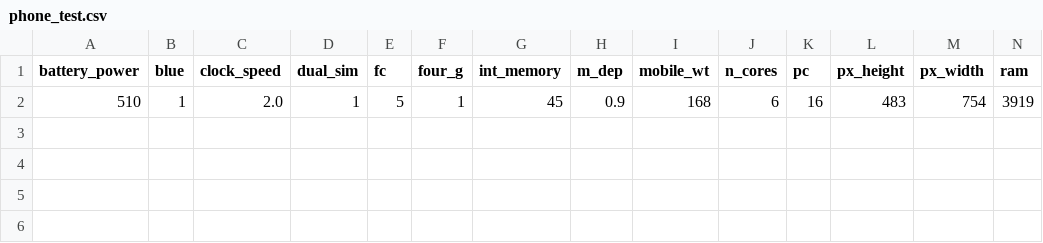
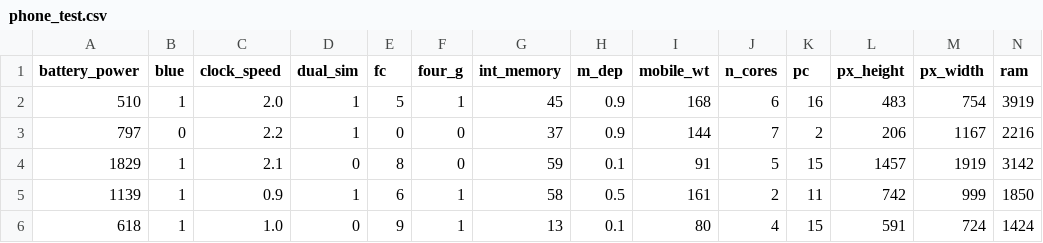
Before and after one commit to etnms/Neural-Network-From-Scratch, a CSV file: dataset/phone_test.csv, drawn as a sheet; only a part is shown; rows hold the shown columns only; the diff names each change by its address in the sheet, - before the commit and + after, or states it on an @@ line.

```diff
--- a/dataset/phone_test.csv
+++ b/dataset/phone_test.csv
+row 3: 797 | 0 | 2.2 | 1 | 0 | 0 | 37 | 0.9 | 144 | 7 | 2 | 206 | 1167 | 2216
+row 4: 1829 | 1 | 2.1 | 0 | 8 | 0 | 59 | 0.1 | 91 | 5 | 15 | 1457 | 1919 | 3142
+row 5: 1139 | 1 | 0.9 | 1 | 6 | 1 | 58 | 0.5 | 161 | 2 | 11 | 742 | 999 | 1850
+row 6: 618 | 1 | 1.0 | 0 | 9 | 1 | 13 | 0.1 | 80 | 4 | 15 | 591 | 724 | 1424
```
Also changed, not shown: 8 other files.
